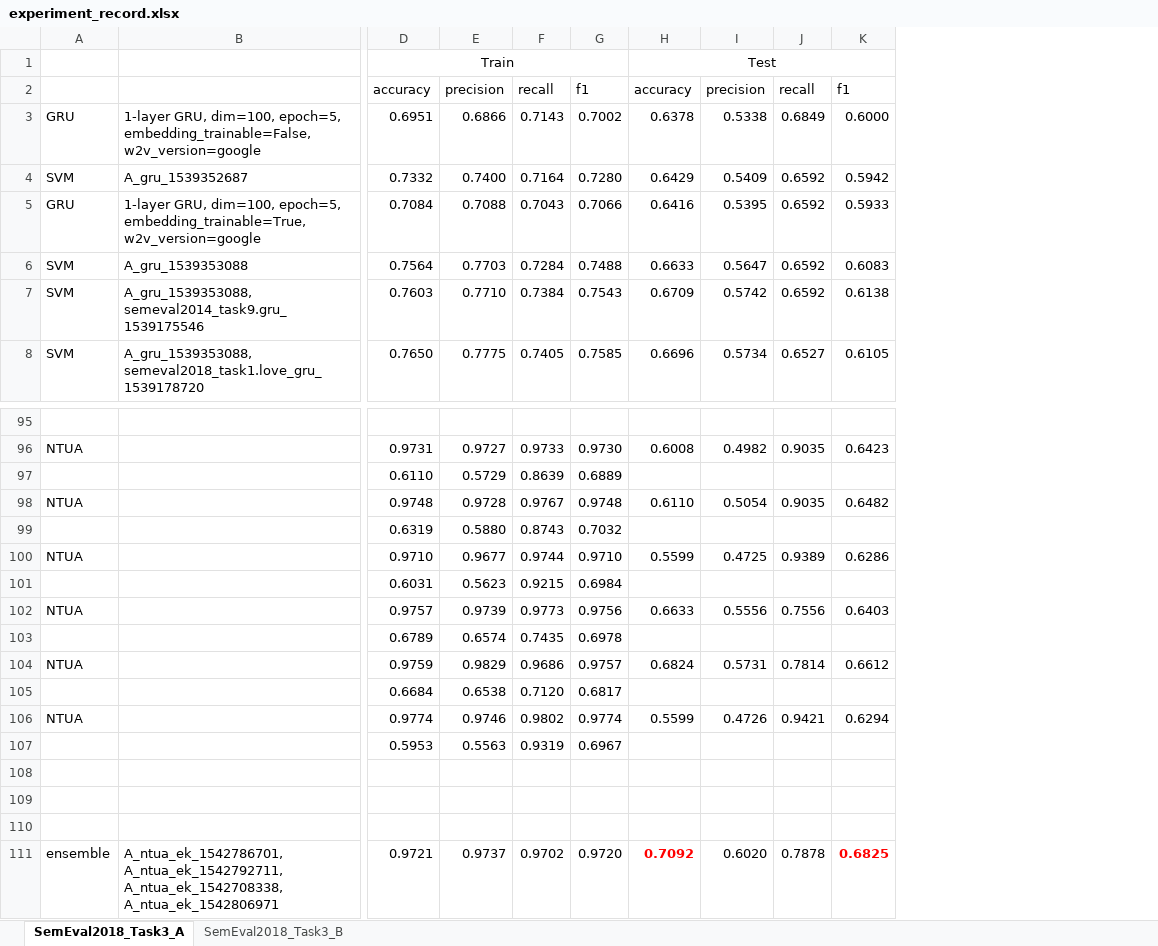
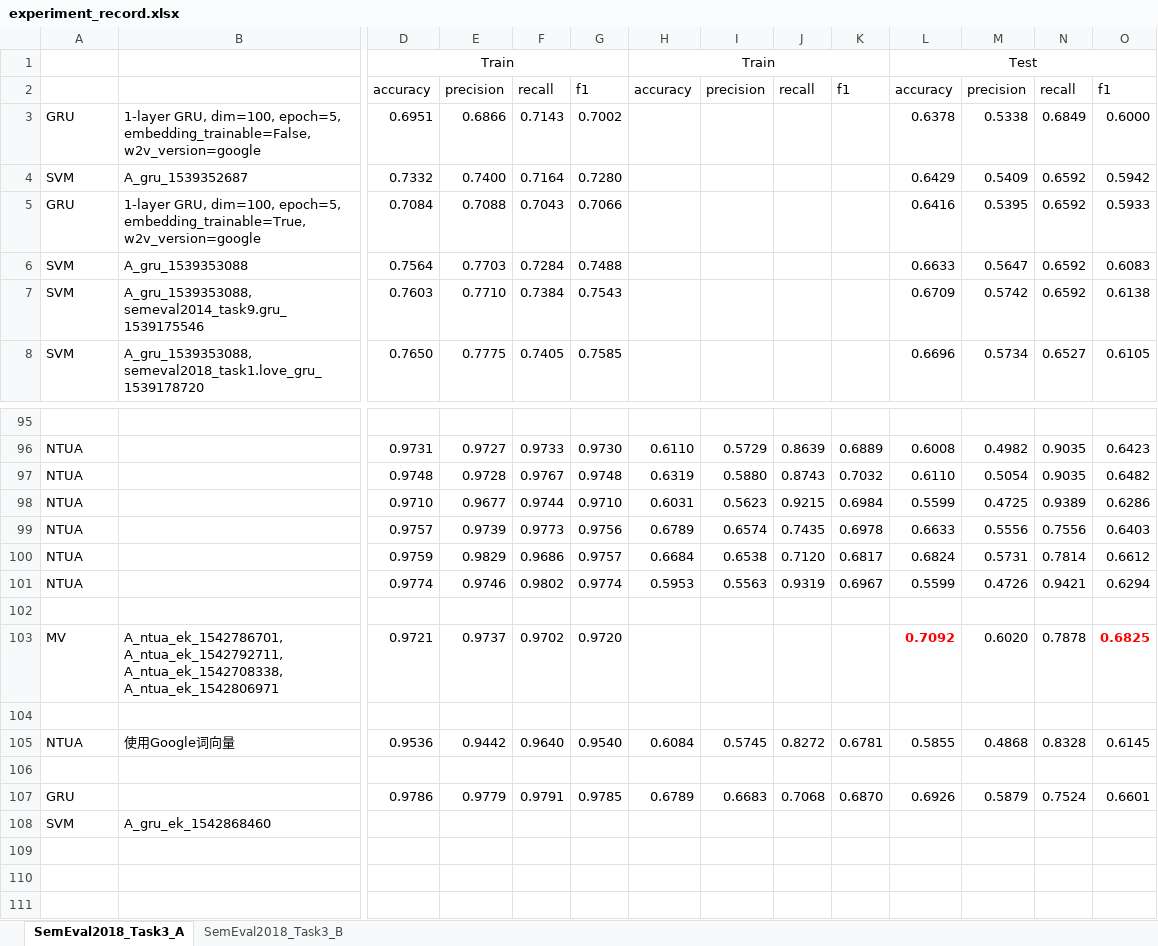
Before and after one commit to liangxh/irony_detection, an Excel workbook: experiment_record.xlsx, sheet SemEval2018_Task3_A, drawn as a sheet; only a part is shown, gaps mark what is left out; values as stored, in another font and other column widths than the file's, no borders; removed rows and columns are numbered as before the commit, all else as after; rows hold the shown columns only; the diff covers the shown part only; the diff names each change by its address in the sheet, - before the commit and + after, or states it on an @@ line.

```diff
--- a/experiment_record.xlsx (sheet SemEval2018_Task3_A)
+++ b/experiment_record.xlsx (sheet SemEval2018_Task3_A)
+column H (Train), row 2: accuracy; rows 96-101: 0.6110 | 0.6319 | 0.6031 | 0.6789 | 0.6684 | 0.5953
+column I, row 2: precision; rows 96-101: 0.5729 | 0.5880 | 0.5623 | 0.6574 | 0.6538 | 0.5563
+column J, row 2: recall; rows 96-101: 0.8639 | 0.8743 | 0.9215 | 0.7435 | 0.7120 | 0.9319
+column K, row 2: f1; rows 96-101: 0.6889 | 0.7032 | 0.6984 | 0.6978 | 0.6817 | 0.6967
-row 97:  |  | 0.6110 | 0.5729 | 0.8639 | 0.6889
-row 99:  |  | 0.6319 | 0.5880 | 0.8743 | 0.7032
-row 101:  |  | 0.6031 | 0.5623 | 0.9215 | 0.6984
-row 103:  |  | 0.6789 | 0.6574 | 0.7435 | 0.6978
-row 105:  |  | 0.6684 | 0.6538 | 0.7120 | 0.6817
-row 107:  |  | 0.5953 | 0.5563 | 0.9319 | 0.6967
+row 103: MV | A_ntua_ek_1542786701, A_ntua_ek_1542792711, A_ntua_ek_1542708338, A_ntua_ek_1542806971 | 0.9721 | 0.9737 | 0.9702 | 0.9720 |  |  |  |  | 0.7092 | 0.6020 | 0.7878 | 0.6825
+row 105: NTUA | 使用Google词向量 | 0.9536 | 0.9442 | 0.9640 | 0.9540 | 0.6084 | 0.5745 | 0.8272 | 0.6781 | 0.5855 | 0.4868 | 0.8328 | 0.6145
-row 111: ensemble | A_ntua_ek_1542786701, A_ntua_ek_1542792711, A_ntua_ek_1542708338, A_ntua_ek_1542806971 | 0.9721 | 0.9737 | 0.9702 | 0.9720 | 0.7092 | 0.6020 | 0.7878 | 0.6825
+row 107: GRU |  | 0.9786 | 0.9779 | 0.9791 | 0.9785 | 0.6789 | 0.6683 | 0.7068 | 0.6870 | 0.6926 | 0.5879 | 0.7524 | 0.6601
+row 108: SVM | A_gru_ek_1542868460
```
Also changed, not shown: cell formats elsewhere in this sheet, 6 other files.
